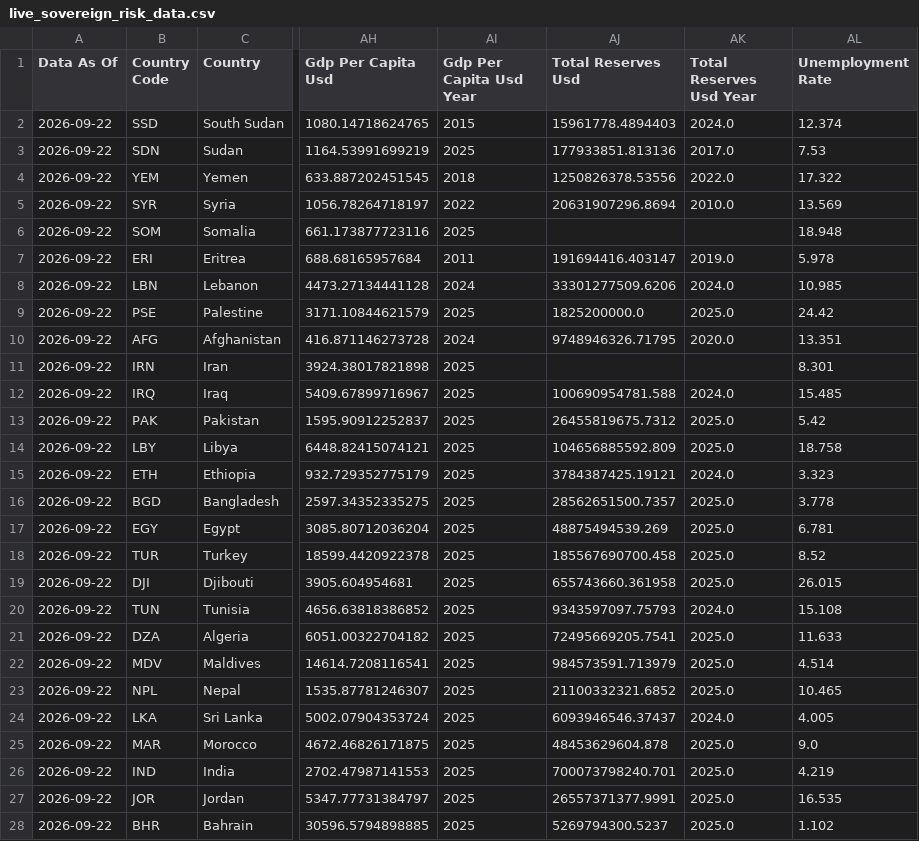
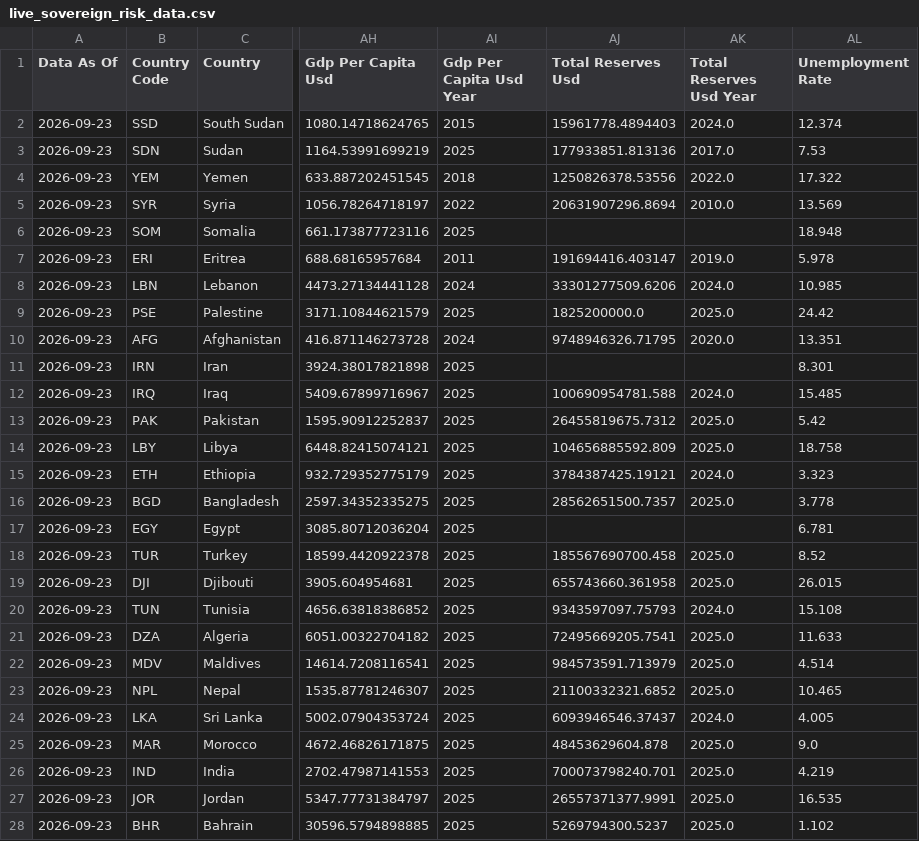
Before and after one commit to rafaywaqar2004-lang/overeign-risk-index, a CSV file: live_sovereign_risk_data.csv, drawn as a sheet; only a part is shown, gaps mark what is left out; the diff covers the shown part only; the diff names each change by its address in the sheet, - before the commit and + after, or states it on an @@ line.

```diff
--- a/live_sovereign_risk_data.csv
+++ b/live_sovereign_risk_data.csv
-A2:A28 (Data As Of): 2026-09-22
+A2:A28 (Data As Of): 2026-09-23
-AJ17 (Total Reserves Usd): 48875494539.269
+AJ17 (Total Reserves Usd): (empty)
-AK17 (Total Reserves Usd Year): 2025.0
+AK17 (Total Reserves Usd Year): (empty)
```
Also changed, not shown: 7 edited cells elsewhere in this file, raw_data.csv, raw_data_long.csv, 2 other files.
